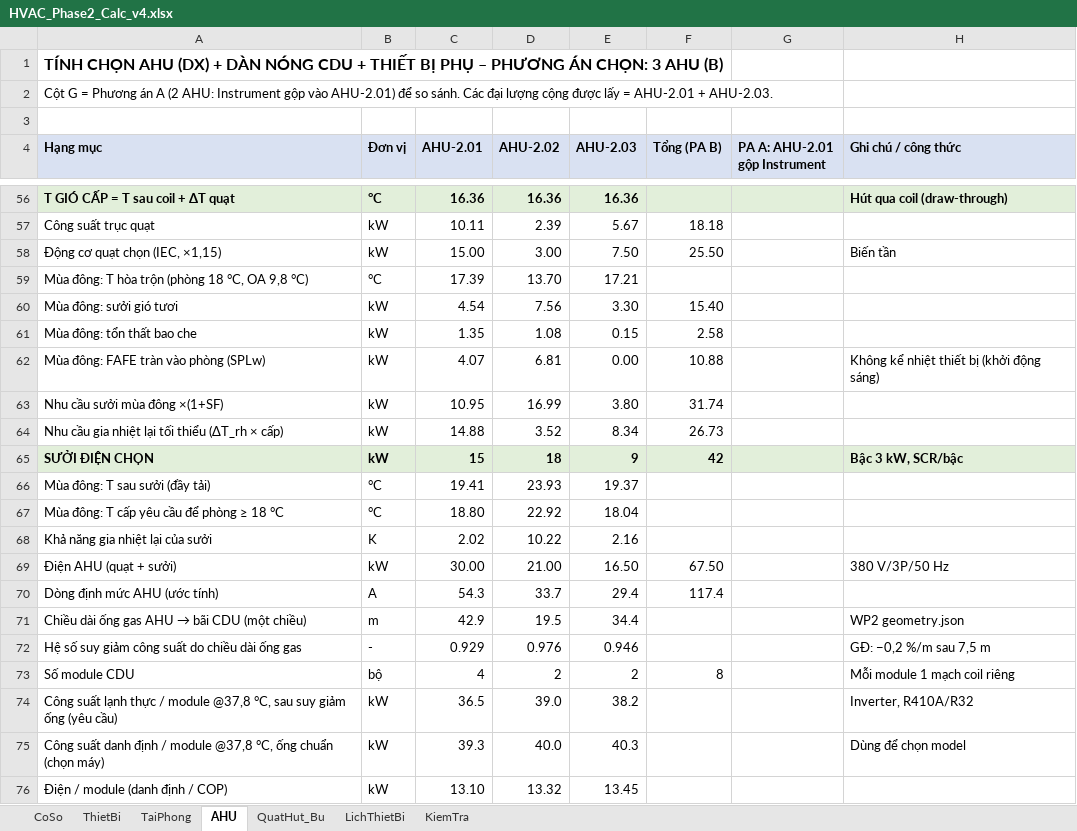
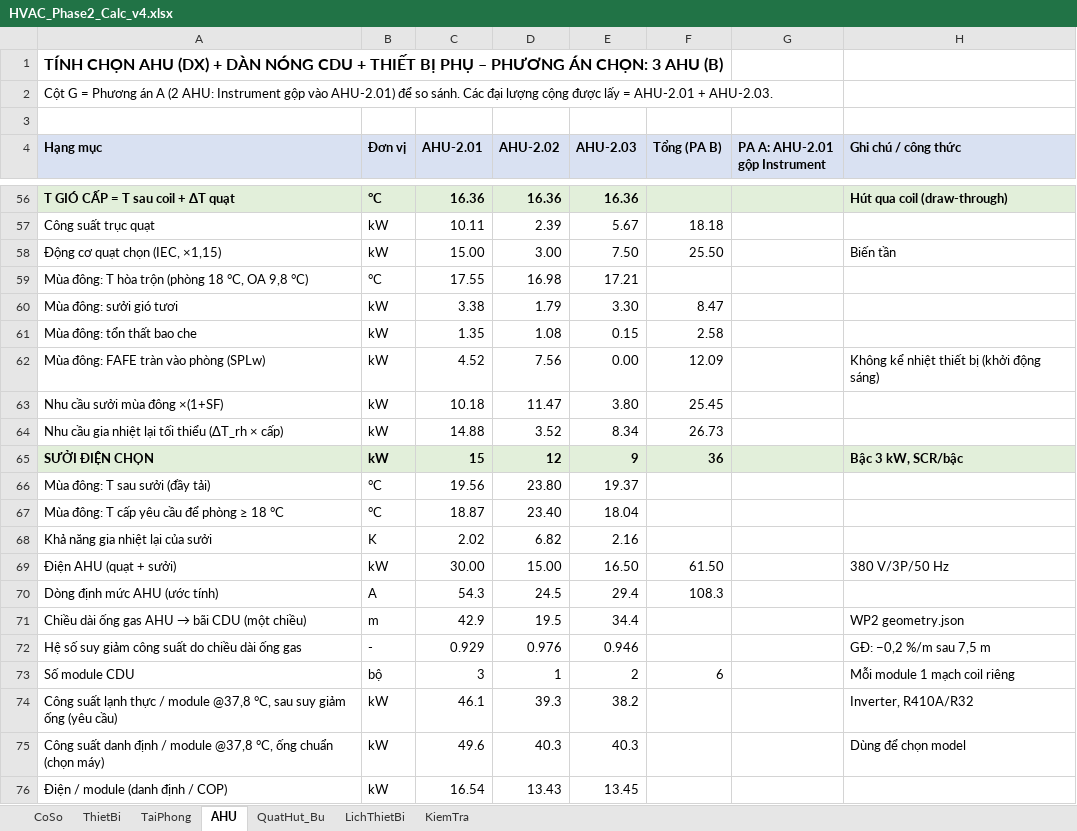
Before and after one commit to TrumpHoc/Trump-Hoc, an Excel workbook: projects/SGS_HN_Phase2/02_calc/HVAC_Phase2_Calc_v4.xlsx, sheet AHU, drawn as a sheet; only a part is shown, gaps mark what is left out; values as stored, in another font and other column widths than the file's, no borders; the diff covers the shown part only; the diff names each change by its address in the sheet, - before the commit and + after, or states it on an @@ line.

```diff
--- a/projects/SGS_HN_Phase2/02_calc/HVAC_Phase2_Calc_v4.xlsx (sheet AHU)
+++ b/projects/SGS_HN_Phase2/02_calc/HVAC_Phase2_Calc_v4.xlsx (sheet AHU)
-C59 (AHU-2.01): 17.39
+C59 (AHU-2.01): 17.55
-D59 (AHU-2.02): 13.70
+D59 (AHU-2.02): 16.98
-C60 (AHU-2.01): 4.54
+C60 (AHU-2.01): 3.38
-D60 (AHU-2.02): 7.56
+D60 (AHU-2.02): 1.79
-F60 (Tổng (PA B)): 15.40
+F60 (Tổng (PA B)): 8.47
-C62 (AHU-2.01): 4.07
+C62 (AHU-2.01): 4.52
-D62 (AHU-2.02): 6.81
+D62 (AHU-2.02): 7.56
-F62 (Tổng (PA B)): 10.88
+F62 (Tổng (PA B)): 12.09
-C63 (AHU-2.01): 10.95
+C63 (AHU-2.01): 10.18
-D63 (AHU-2.02): 16.99
+D63 (AHU-2.02): 11.47
-F63 (Tổng (PA B)): 31.74
+F63 (Tổng (PA B)): 25.45
-D65 (AHU-2.02): 18
+D65 (AHU-2.02): 12
-F65 (Tổng (PA B)): 42
+F65 (Tổng (PA B)): 36
-C66 (AHU-2.01): 19.41
+C66 (AHU-2.01): 19.56
-D66 (AHU-2.02): 23.93
+D66 (AHU-2.02): 23.80
-C67 (AHU-2.01): 18.80
+C67 (AHU-2.01): 18.87
-D67 (AHU-2.02): 22.92
+D67 (AHU-2.02): 23.40
-D68 (AHU-2.02): 10.22
+D68 (AHU-2.02): 6.82
-D69 (AHU-2.02): 21.00
+D69 (AHU-2.02): 15.00
-F69 (Tổng (PA B)): 67.50
+F69 (Tổng (PA B)): 61.50
-D70 (AHU-2.02): 33.7
+D70 (AHU-2.02): 24.5
-F70 (Tổng (PA B)): 117.4
+F70 (Tổng (PA B)): 108.3
-C73 (AHU-2.01): 4
+C73 (AHU-2.01): 3
-D73 (AHU-2.02): 2
+D73 (AHU-2.02): 1
-F73 (Tổng (PA B)): 8
+F73 (Tổng (PA B)): 6
-C74 (AHU-2.01): 36.5
+C74 (AHU-2.01): 46.1
-D74 (AHU-2.02): 39.0
+D74 (AHU-2.02): 39.3
-C75 (AHU-2.01): 39.3
+C75 (AHU-2.01): 49.6
-D75 (AHU-2.02): 40.0
+D75 (AHU-2.02): 40.3
-C76 (AHU-2.01): 13.10
+C76 (AHU-2.01): 16.54
-D76 (AHU-2.02): 13.32
+D76 (AHU-2.02): 13.43
```
Also changed, not shown: 4 added rows, 4 removed rows and 73 edited cells elsewhere in this sheet, sheet TaiPhong, sheet KiemTra, sheet LichThietBi, sheet QuatHut_Bu, sheet CoSo, formulas that keep their value, 5 other files.
